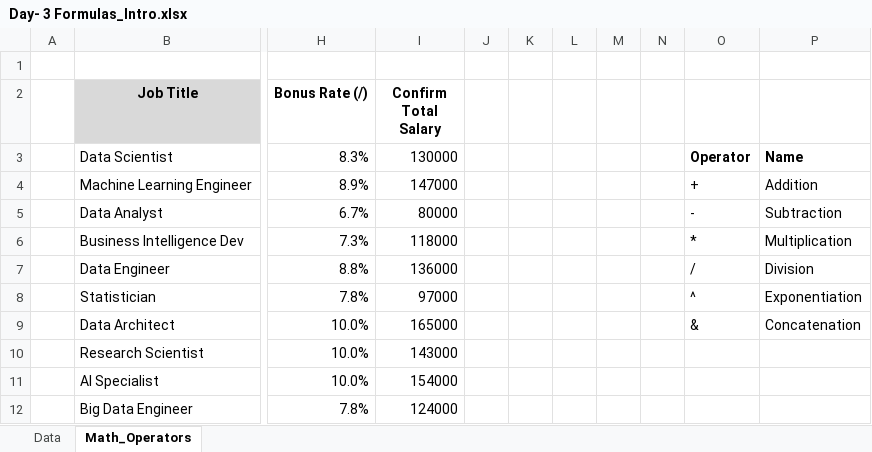
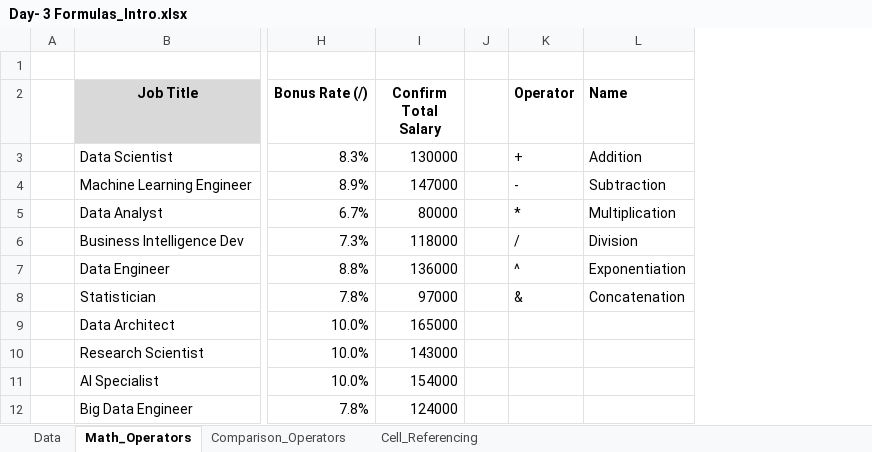
Before and after one commit to Sufi6692/Excel_Learning, an Excel workbook: Day- 3 Formulas_Intro.xlsx, sheet Math_Operators, drawn as a sheet; only a part is shown, gaps mark what is left out; values as stored, in another font and other column widths than the file's, no borders; removed rows and columns are numbered as before the commit, all else as after; the diff names each change by its address in the sheet, - before the commit and + after, or states it on an @@ line.

```diff
--- a/Day- 3 Formulas_Intro.xlsx (sheet Math_Operators)
+++ b/Day- 3 Formulas_Intro.xlsx (sheet Math_Operators)
+sheet tab: Comparison_Operators
+sheet tab: Cell_Referencing
-column K, empty
-column L, empty
-column M, empty
-column N, empty
-K2: (empty)
+K2: Operator
-L2: (empty)
+L2: Name
-K3 (Operator): Operator
+K3 (Operator): +
-K3:L3 bold: on
+K3:L3 bold: off
-L3 (Name): Name
+L3 (Name): Addition
-K4 (Operator): +
+K4 (Operator): -
-L4 (Name): Addition
+L4 (Name): Subtraction
-K5 (Operator): -
+K5 (Operator): *
-L5 (Name): Subtraction
+L5 (Name): Multiplication
-K6 (Operator): *
+K6 (Operator): /
-L6 (Name): Multiplication
+L6 (Name): Division
-K7 (Operator): /
+K7 (Operator): ^
-L7 (Name): Division
+L7 (Name): Exponentiation
-K8 (Operator): ^
+K8 (Operator): &
-L8 (Name): Exponentiation
+L8 (Name): Concatenation
-K9 (Operator): &
+K9 (Operator): (empty)
-L9 (Name): Concatenation
+L9 (Name): (empty)
```
Also changed, not shown: sheet Data, formulas that keep their value.
